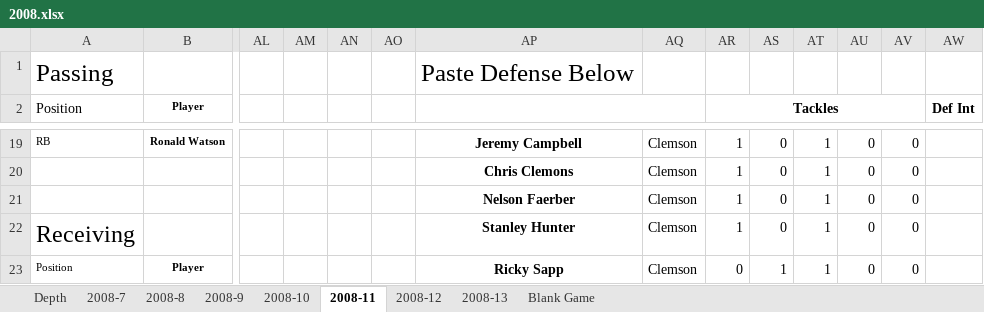
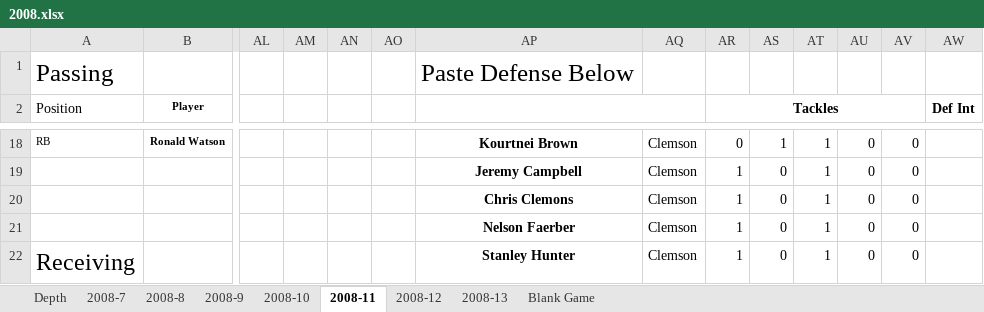
Before and after one commit to rjcarne/Clemson_Football_Analysis, an Excel workbook: 2008.xlsx, sheet 2008-11, drawn as a sheet; only a part is shown, gaps mark what is left out; the shorter side is filled out with more unchanged rows; values as stored, in another font and other column widths than the file's, no borders; addresses are those after the commit; rows hold the shown columns only; the diff covers the shown part only; the diff names each change by its address in the sheet, - before the commit and + after, or states it on an @@ line.

```diff
--- a/2008.xlsx (sheet 2008-11)
+++ b/2008.xlsx (sheet 2008-11)
-AP18: Jeremy Campbell
+AP18: Kourtnei Brown
-AR18 (Tackles): 1
+AR18 (Tackles): 0
-AS18: 0
+AS18: 1
+row 19:  |  |  |  |  |  | Jeremy Campbell | Clemson | 1 | 0 | 1 | 0 | 0
```
Also changed, not shown: 1 removed row and 30 edited cells elsewhere in this sheet, sheet 2008-10, sheet 2008-13, sheet 2008-7, sheet 2008-8, sheet 2008-9, sheet 2008-12, formulas that keep their value, 2009.xlsx, 2016.xlsx.
